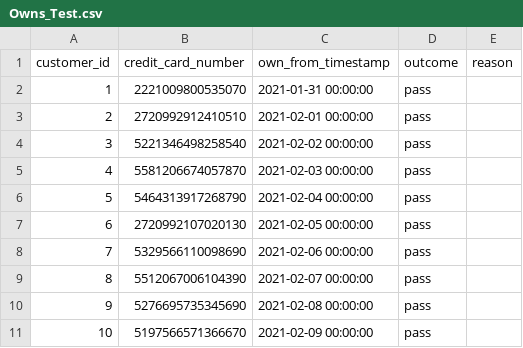
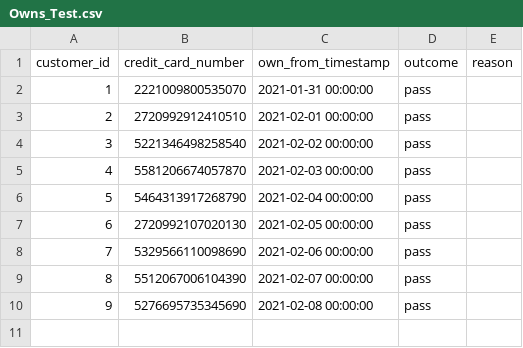
Before and after one commit to Jh123x/cs2102-project, a CSV file: SQL/test data/schema fail/Owns_Test.csv, drawn as a sheet.

Commit message:
credit card fixed

```diff
--- a/SQL/test data/schema fail/Owns_Test.csv
+++ b/SQL/test data/schema fail/Owns_Test.csv
@@ -10,2 +10 @@ customer_id,credit_card_number,own_from_timestamp,outcome,reason
 9,5276695735345690,2021-02-08 00:00:00,pass,
-10,5197566571366670,2021-02-09 00:00:00,pass,
```
Also changed, not shown: SQL/test data/schema fail/Credit_Card_Test.csv.
